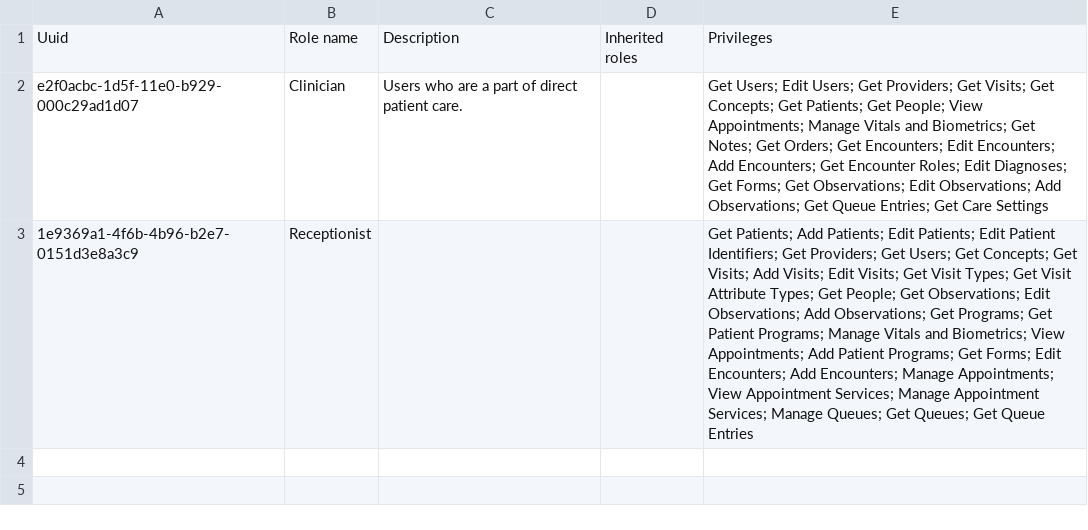
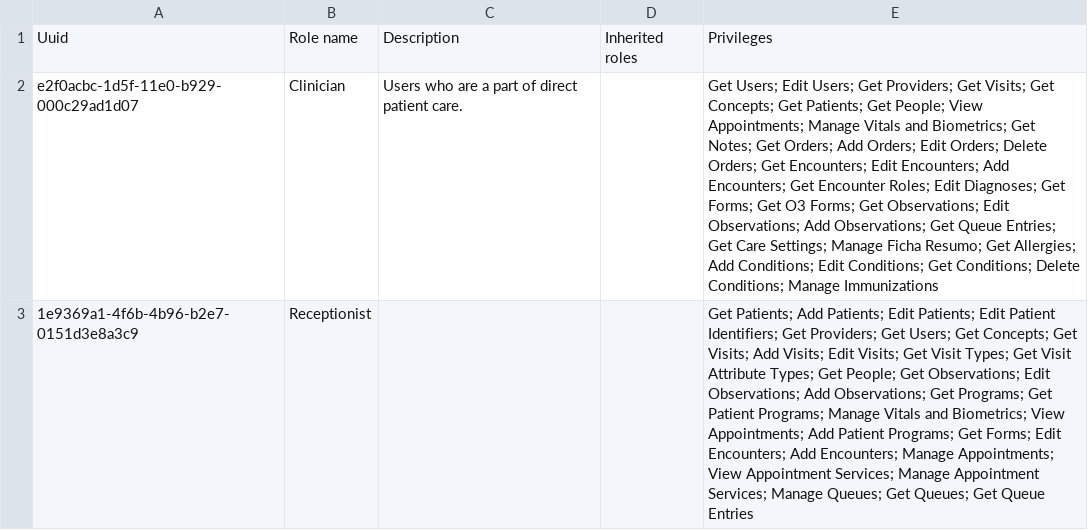
Before and after one commit to csaude/openmrs-distro-sesp, a CSV file: build/backend/configuration/roles/roles.csv, drawn as a sheet; the diff names each change by its address in the sheet, - before the commit and + after, or states it on an @@ line.

```diff
--- a/build/backend/configuration/roles/roles.csv
+++ b/build/backend/configuration/roles/roles.csv
-E2: …Get Orders; Get Encounters; Edit Encounters; Add Encounters; Get Encounter Roles; Edit Diagnoses; Get Forms; Get Observations; Edit Observations; Add Observations; Get Queue Entries; Get Care Settings
+E2: …Get Orders; Add Orders; Edit Orders; Delete Orders; Get Encounters; Edit Encounters; Add Encounters; Get Encounter Roles; Edit Diagnoses; Get Forms; Get O3 Forms; Get Observations; Edit Observations; Add Observations; Get Queue Entries; Get Care Settings; Manage Ficha Resumo; Get Allergies; Add Conditions; Edit Conditions; Get Conditions; Delete Conditions; Manage Immunizations
```
Also changed, not shown: build/backend/configuration/privileges/privileges.csv, 1 other file.
